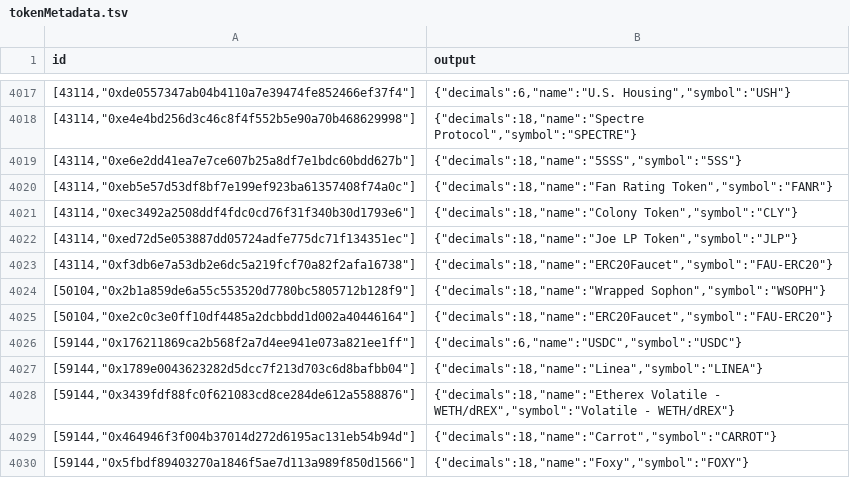
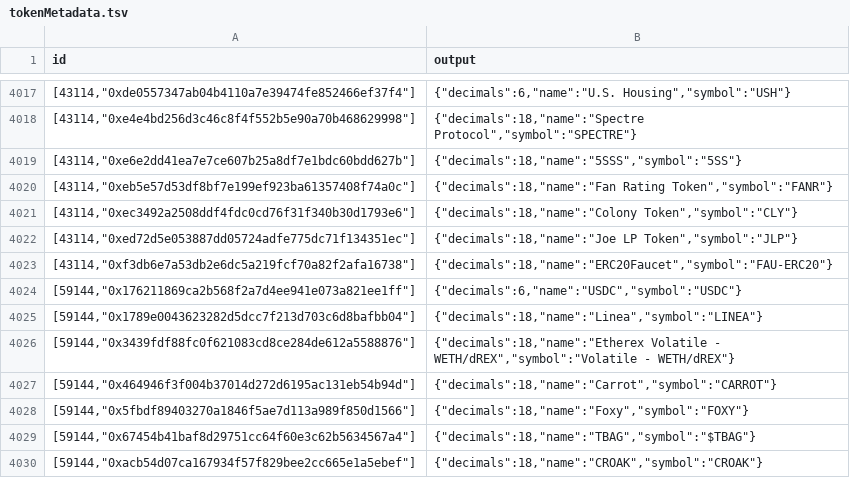
Before and after one commit to sablier-labs/indexers, a TSV file: envio/streams/.envio/cache/tokenMetadata.tsv, drawn as a sheet; only a part is shown, gaps mark what is left out; the shorter side is filled out with more unchanged rows; the diff names each change by its address in the sheet, - before the commit and + after, or states it on an @@ line.

Commit message:
chore(envio): remove Sophon support
BREAKING CHANGE: Sophon indexer lookups now return undefined; remove chain 50104 from Envio consumers.
Agent-Session: codex/01a081c1-c0a5-7a70-b0fe-9a37fd5758f2

```diff
--- a/envio/streams/.envio/cache/tokenMetadata.tsv
+++ b/envio/streams/.envio/cache/tokenMetadata.tsv
-row 4024: [50104,"0x2b1a859de6a55c553520d7780bc5805712b128f9"] | {"decimals":18,"name":"Wrapped Sophon","symbol":"WSOPH"}
-row 4025: [50104,"0xe2c0c3e0ff10df4485a2dcbbdd1d002a40446164"] | {"decimals":18,"name":"ERC20Faucet","symbol":"FAU-ERC20"}
```
Also changed, not shown: 7 other files.
